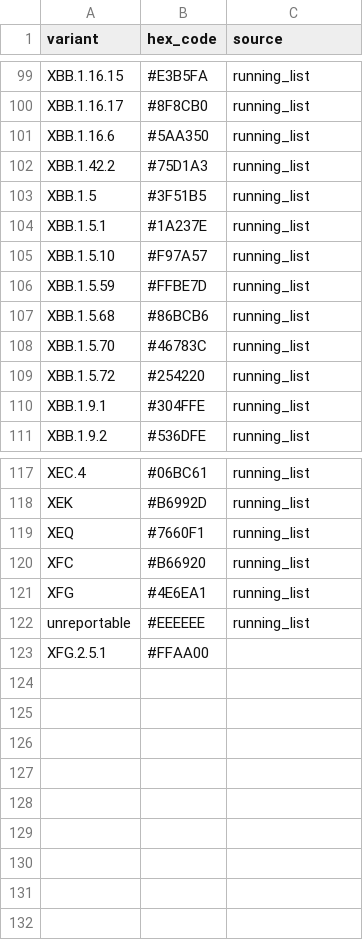
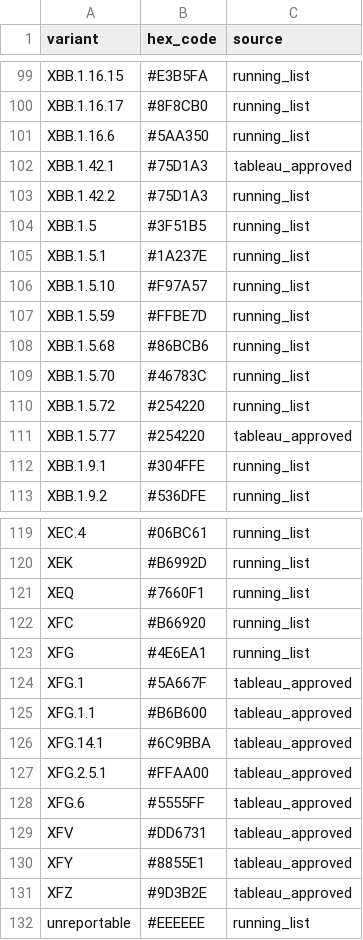
Before and after one commit to NW-PaGe/lineage-classification-cdc, a CSV file: pull_hexcodes/final_augmented_runninglist.csv, drawn as a sheet; only a part is shown, gaps mark what is left out; removed rows and columns are numbered as before the commit, all else as after; the diff names each change by its address in the sheet, - before the commit and + after, or states it on an @@ line.

```diff
--- a/pull_hexcodes/final_augmented_runninglist.csv
+++ b/pull_hexcodes/final_augmented_runninglist.csv
+row 102: XBB.1.42.1 | #75D1A3 | tableau_approved
+row 111: XBB.1.5.77 | #254220 | tableau_approved
+row 124: XFG.1 | #5A667F | tableau_approved
+row 125: XFG.1.1 | #B6B600 | tableau_approved
+row 126: XFG.14.1 | #6C9BBA | tableau_approved
+row 127: XFG.2.5.1 | #FFAA00 | tableau_approved
+row 128: XFG.6 | #5555FF | tableau_approved
+row 129: XFV | #DD6731 | tableau_approved
+row 130: XFY | #8855E1 | tableau_approved
+row 131: XFZ | #9D3B2E | tableau_approved
-row 123: XFG.2.5.1 | #FFAA00
```
Also changed, not shown: pull_hexcodes/pending_additions.csv, 2 other files.
